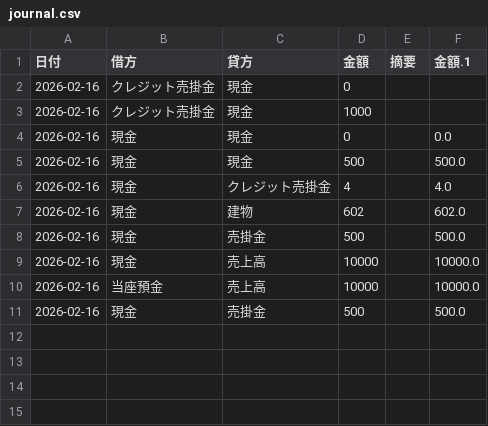
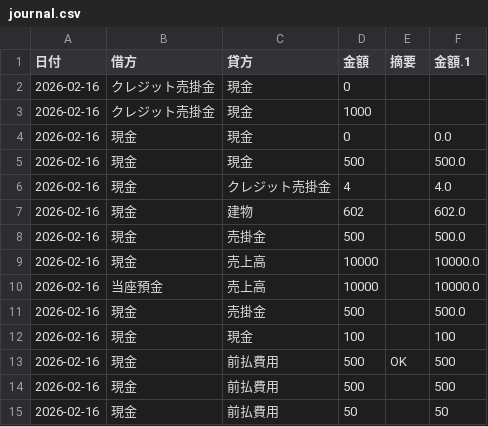
Before and after one commit to xufu732-coder/stack, a CSV file: journal.csv, drawn as a sheet.

Commit message:
Batch update

```diff
--- a/journal.csv
+++ b/journal.csv
@@ -11 +11,5 @@
 2026-02-16,現金,売掛金,500,,500.0
+2026-02-16,現金,現金,100,,100
+2026-02-16,現金,前払費用,500,OK,500
+2026-02-16,現金,前払費用,500,,500
+2026-02-16,現金,前払費用,50,,50
```
